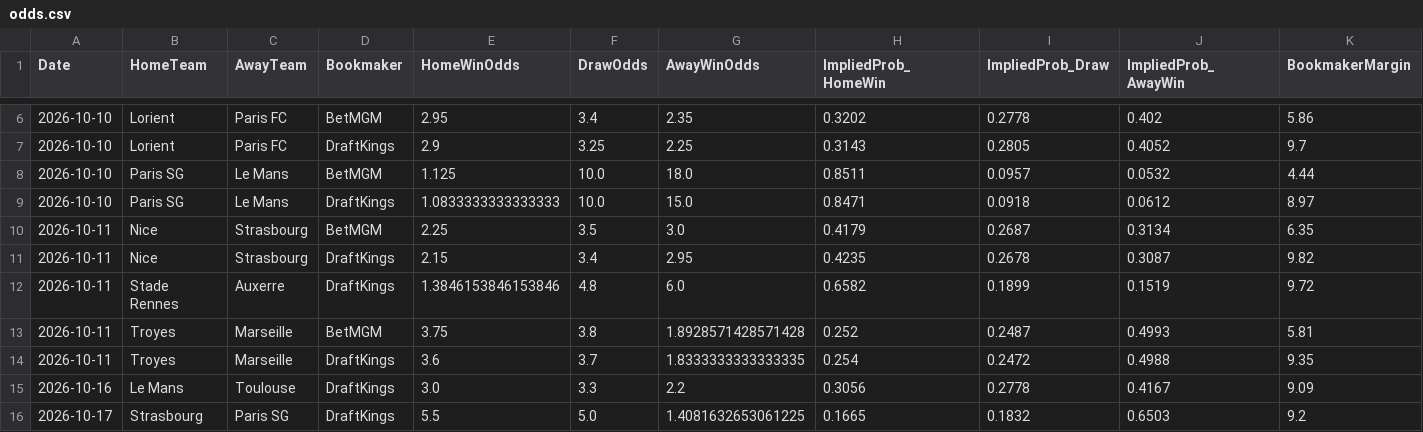
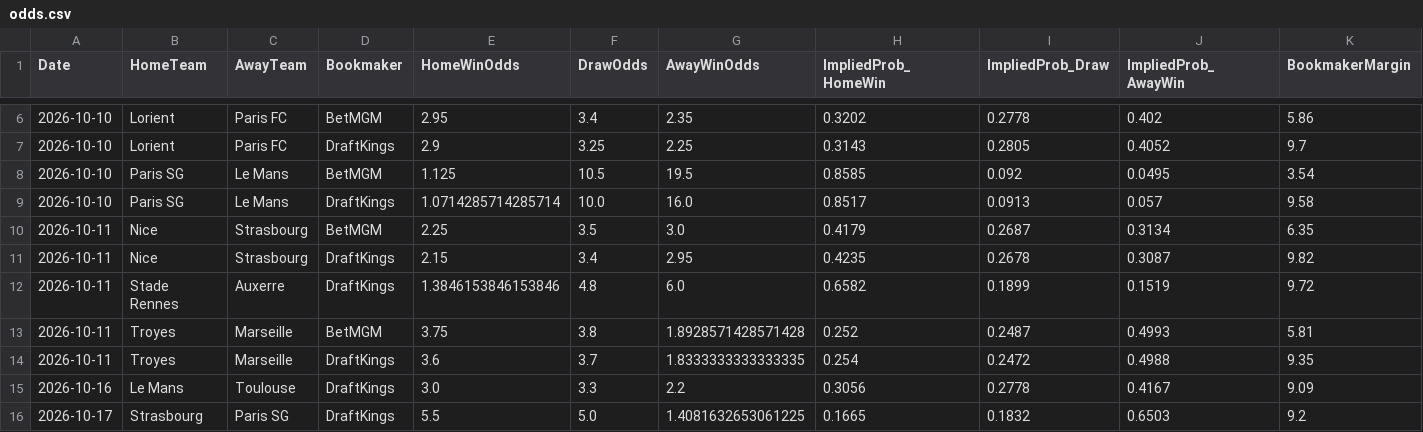
Before and after one commit to gmalbert/ligue-1, a CSV file: data_files/raw/odds.csv, drawn as a sheet; only a part is shown, gaps mark what is left out.

```diff
--- a/data_files/raw/odds.csv
+++ b/data_files/raw/odds.csv
@@ -7,4 +7,4 @@ Date,HomeTeam,AwayTeam,Bookmaker,HomeWinOdds,DrawOdds,AwayWinOdds,ImpliedProb_Ho
 2026-10-10,Lorient,Paris FC,DraftKings,2.9,3.25,2.25,0.3143,0.2805,0.4052,9.7
-2026-10-10,Paris SG,Le Mans,BetMGM,1.125,10.0,18.0,0.8511,0.0957,0.0532,4.44
-2026-10-10,Paris SG,Le Mans,DraftKings,1.0833333333333333,10.0,15.0,0.8471,0.0918,0.0612,8.97
+2026-10-10,Paris SG,Le Mans,BetMGM,1.125,10.5,19.5,0.8585,0.092,0.0495,3.54
+2026-10-10,Paris SG,Le Mans,DraftKings,1.0714285714285714,10.0,16.0,0.8517,0.0913,0.057,9.58
 2026-10-11,Nice,Strasbourg,BetMGM,2.25,3.5,3.0,0.4179,0.2687,0.3134,6.35
```
Also changed, not shown: data_files/model_features/market_features.csv, data_files/predictions_log.csv, 9 other files.
